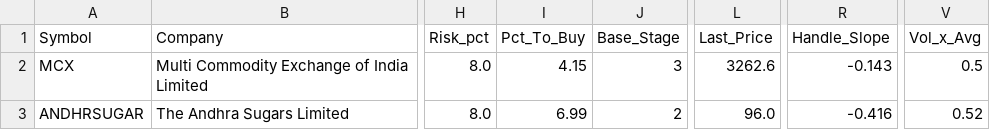
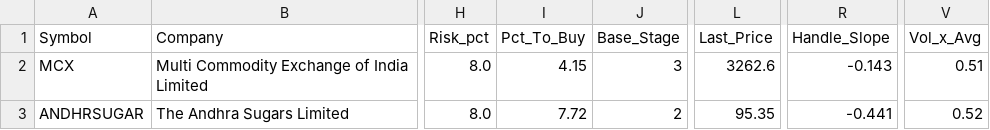
Before and after one commit to manoj-kholia/nse-scanner, a CSV file: cup_handle_signals.csv, drawn as a sheet; only a part is shown, gaps mark what is left out; the diff names each change by its address in the sheet, - before the commit and + after, or states it on an @@ line.

```diff
--- a/cup_handle_signals.csv
+++ b/cup_handle_signals.csv
-V2 (Vol_x_Avg): 0.5
+V2 (Vol_x_Avg): 0.51
-I3 (Pct_To_Buy): 6.99
+I3 (Pct_To_Buy): 7.72
-L3 (Last_Price): 96.0
+L3 (Last_Price): 95.35
-R3 (Handle_Slope): -0.416
+R3 (Handle_Slope): -0.441
```
Also changed, not shown: 4 other files.
